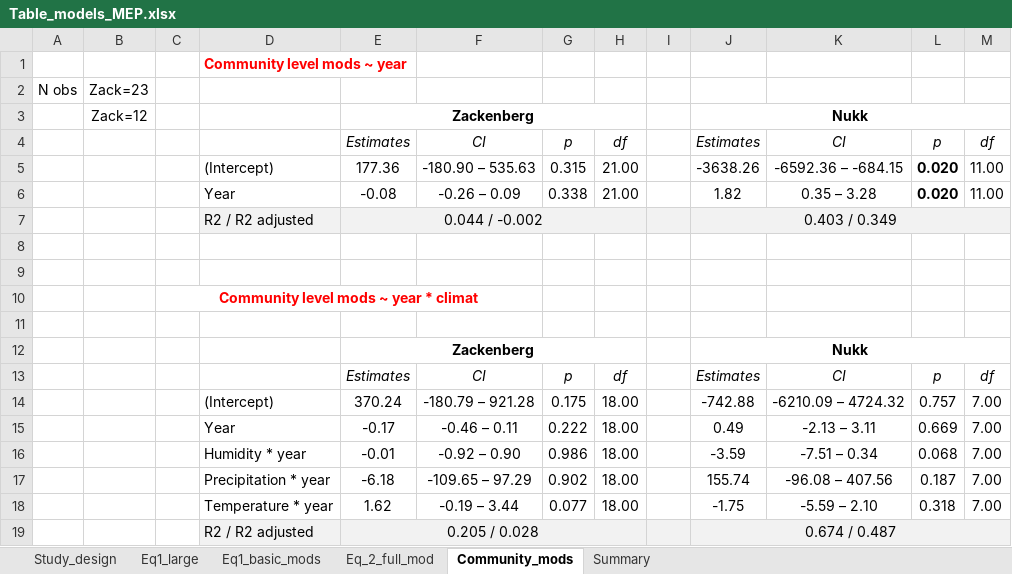
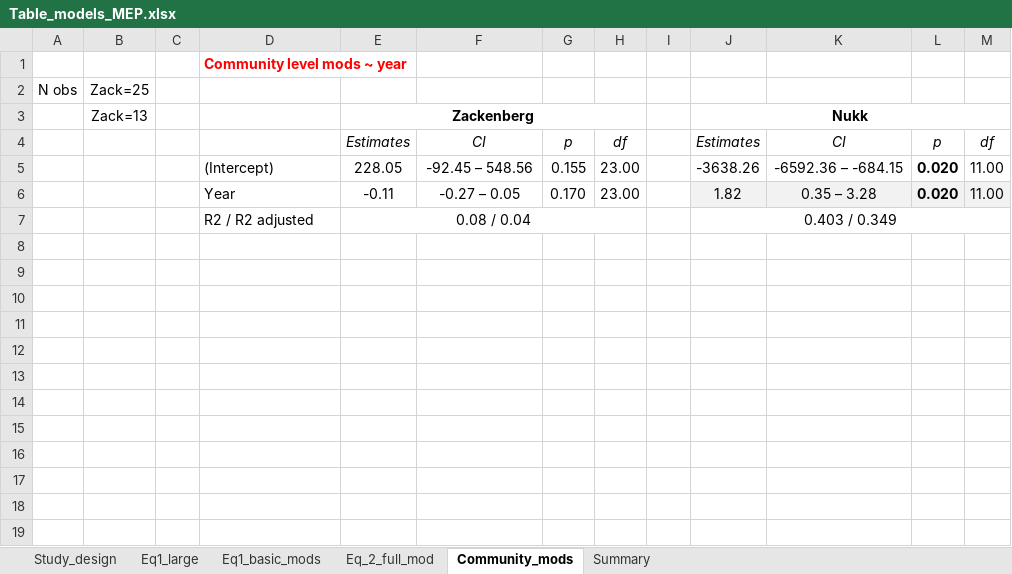
Before and after one commit to AntoineBeckerScarpitta/Zackenberg_Flowering, an Excel workbook: results/Models/Table_models_MEP.xlsx, sheet Community_mods, drawn as a sheet; values as stored, in another font and other column widths than the file's, no borders; the diff names each change by its address in the sheet, - before the commit and + after, or states it on an @@ line.

```diff
--- a/results/Models/Table_models_MEP.xlsx (sheet Community_mods)
+++ b/results/Models/Table_models_MEP.xlsx (sheet Community_mods)
-B2: Zack=23
+B2: Zack=25
-B3: Zack=12
+B3: Zack=13
-E5: 177.36
+E5: 228.05
-F5: -180.90 – 535.63
+F5: -92.45 – 548.56
-G5: 0.315
+G5: 0.155
-H5:H6: 21.00
+H5:H6: 23.00
-E6: -0.08
+E6: -0.11
-F6: -0.26 – 0.09
+F6: -0.27 – 0.05
-G6: 0.338
+G6: 0.170
-J6:M6 fill: none
+J6:M6 fill: #F2F2F2
-D7:M7 fill: #F2F2F2
+D7:M7 fill: none
-E7: 0.044 / -0.002
+E7: 0.08 / 0.04
-row 8: (empty)
-row 9: (empty)
-row 10:  |  | Community level mods ~ year * climat
-row 11: (empty)
-row 12:  |  |  |  | Zackenberg |  |  |  |  | Nukk
-row 13:  |  |  |  | Estimates | CI | p | df |  | Estimates | CI | p | df
-row 14:  |  |  | (Intercept) | 370.24 | -180.79 – 921.28 | 0.175 | 18.00 |  | -742.88 | -6210.09 – 4724.32 | 0.757 | 7.00
-row 15:  |  |  | Year | -0.17 | -0.46 – 0.11 | 0.222 | 18.00 |  | 0.49 | -2.13 – 3.11 | 0.669 | 7.00
-row 16:  |  |  | Humidity * year | -0.01 | -0.92 – 0.90 | 0.986 | 18.00 |  | -3.59 | -7.51 – 0.34 | 0.068 | 7.00
-row 17:  |  |  | Precipitation * year | -6.18 | -109.65 – 97.29 | 0.902 | 18.00 |  | 155.74 | -96.08 – 407.56 | 0.187 | 7.00
-row 18:  |  |  | Temperature * year | 1.62 | -0.19 – 3.44 | 0.077 | 18.00 |  | -1.75 | -5.59 – 2.10 | 0.318 | 7.00
-row 19:  |  |  | R2 / R2 adjusted | 0.205 / 0.028 |  |  |  |  | 0.674 / 0.487
```
Also changed, not shown: sheet Eq_2_full_mod, sheet Eq1_basic_mods, sheet Eq1_large, sheet Study_design, 3 other files.
